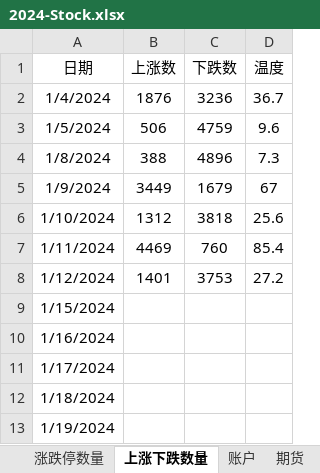
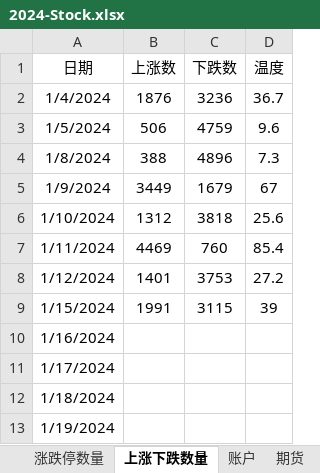
Before and after one commit to Ruffia/Trade, an Excel workbook: 2024-Stock.xlsx, sheet 上涨下跌数量, drawn as a sheet; values as stored, in another font and other column widths than the file's, no borders; charts and pictures not drawn; the diff names each change by its address in the sheet, - before the commit and + after, or states it on an @@ line.

```diff
--- a/2024-Stock.xlsx (sheet 上涨下跌数量)
+++ b/2024-Stock.xlsx (sheet 上涨下跌数量)
-B9 (上涨数): (empty)
+B9 (上涨数): 1991
-C9 (下跌数): (empty)
+C9 (下跌数): 3115
-D9 (温度): (empty)
+D9 (温度): 39
```
Also changed, not shown: sheet 账户, sheet 期货, sheet 涨跌停数量, sheet 股指及成交量, sheet 资金流向, charts or pictures.
